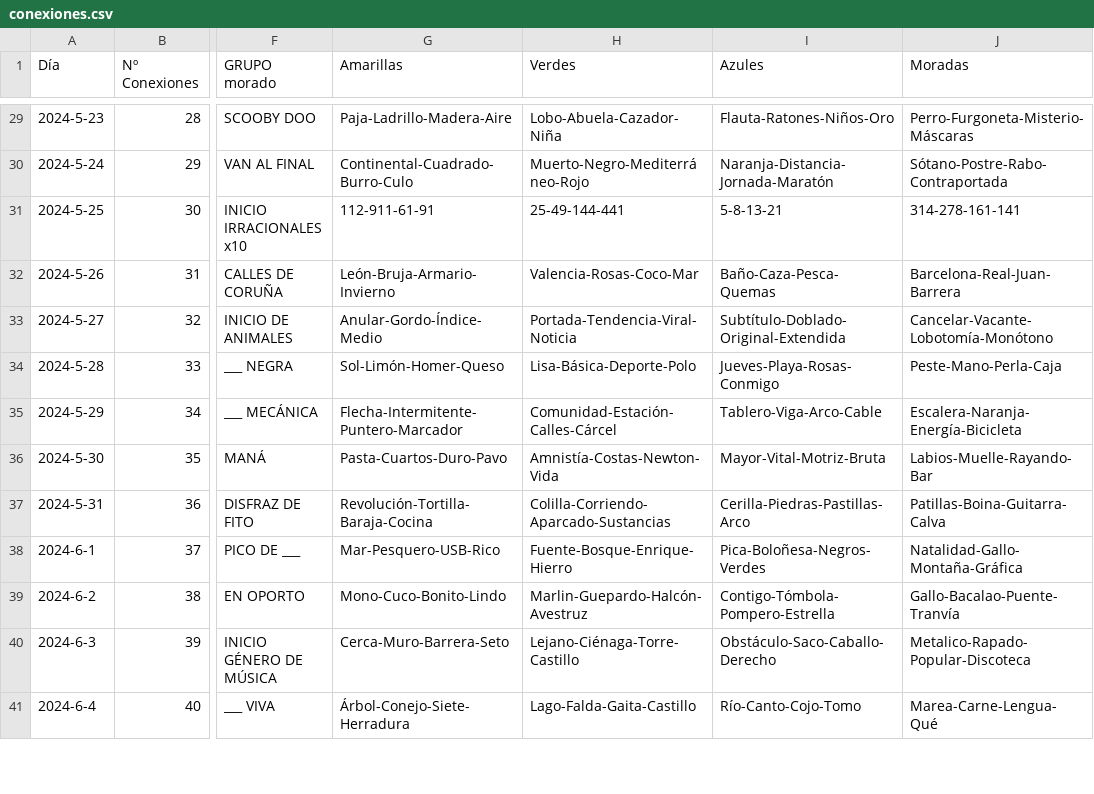
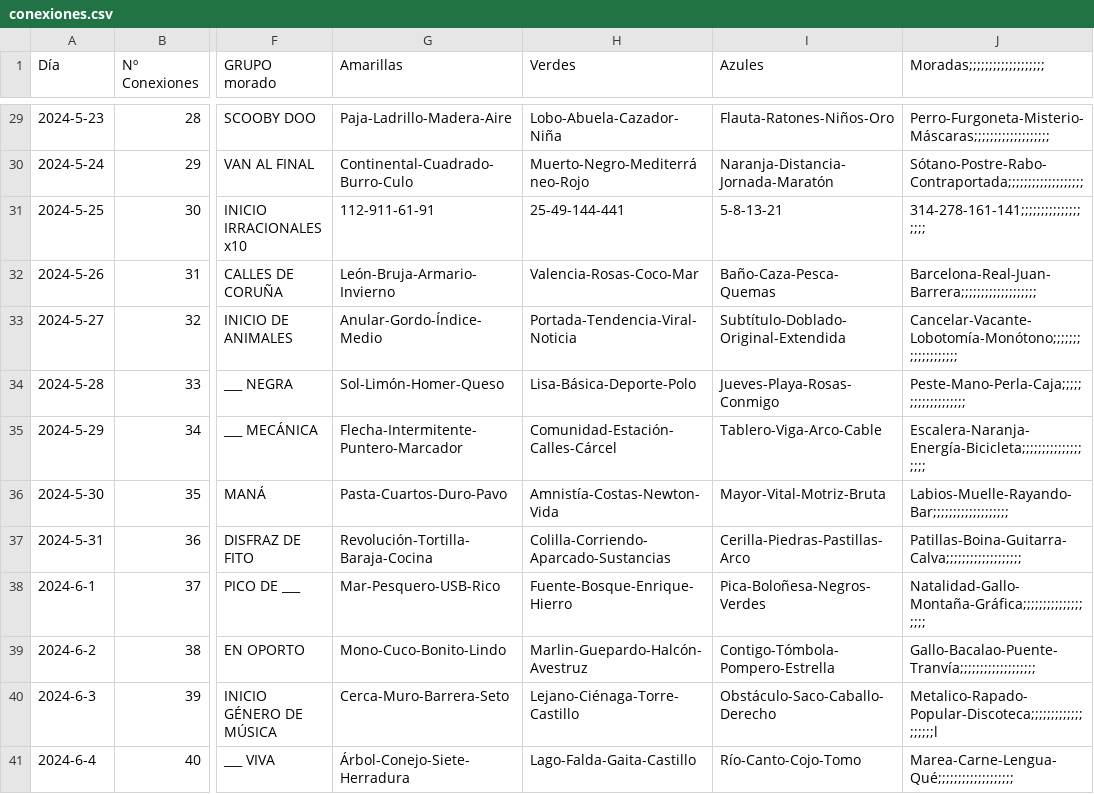
Before and after one commit to Pedrobf99/Conexiones, a CSV file: conexiones.csv, drawn as a sheet; only a part is shown, gaps mark what is left out; the diff covers the shown part only; the diff names each change by its address in the sheet, - before the commit and + after, or states it on an @@ line.

```diff
--- a/conexiones.csv
+++ b/conexiones.csv
-J1: Moradas
+J1: Moradas;;;;;;;;;;;;;;;;;;;
-J29 (Moradas;;;;;;;;;;;;;;;;;;;): Perro-Furgoneta-Misterio-Máscaras
+J29 (Moradas;;;;;;;;;;;;;;;;;;;): Perro-Furgoneta-Misterio-Máscaras;;;;;;;;;;;;;;;;;;;
-J30 (Moradas;;;;;;;;;;;;;;;;;;;): Sótano-Postre-Rabo-Contraportada
+J30 (Moradas;;;;;;;;;;;;;;;;;;;): Sótano-Postre-Rabo-Contraportada;;;;;;;;;;;;;;;;;;;
-J31 (Moradas;;;;;;;;;;;;;;;;;;;): 314-278-161-141
+J31 (Moradas;;;;;;;;;;;;;;;;;;;): 314-278-161-141;;;;;;;;;;;;;;;;;;;
-J32 (Moradas;;;;;;;;;;;;;;;;;;;): Barcelona-Real-Juan-Barrera
+J32 (Moradas;;;;;;;;;;;;;;;;;;;): Barcelona-Real-Juan-Barrera;;;;;;;;;;;;;;;;;;;
-J33 (Moradas;;;;;;;;;;;;;;;;;;;): Cancelar-Vacante-Lobotomía-Monótono
+J33 (Moradas;;;;;;;;;;;;;;;;;;;): Cancelar-Vacante-Lobotomía-Monótono;;;;;;;;;;;;;;;;;;;
-J34 (Moradas;;;;;;;;;;;;;;;;;;;): Peste-Mano-Perla-Caja
+J34 (Moradas;;;;;;;;;;;;;;;;;;;): Peste-Mano-Perla-Caja;;;;;;;;;;;;;;;;;;;
-J35 (Moradas;;;;;;;;;;;;;;;;;;;): Escalera-Naranja-Energía-Bicicleta
+J35 (Moradas;;;;;;;;;;;;;;;;;;;): Escalera-Naranja-Energía-Bicicleta;;;;;;;;;;;;;;;;;;;
-J36 (Moradas;;;;;;;;;;;;;;;;;;;): Labios-Muelle-Rayando-Bar
+J36 (Moradas;;;;;;;;;;;;;;;;;;;): Labios-Muelle-Rayando-Bar;;;;;;;;;;;;;;;;;;;
-J37 (Moradas;;;;;;;;;;;;;;;;;;;): Patillas-Boina-Guitarra-Calva
+J37 (Moradas;;;;;;;;;;;;;;;;;;;): Patillas-Boina-Guitarra-Calva;;;;;;;;;;;;;;;;;;;
-J38 (Moradas;;;;;;;;;;;;;;;;;;;): Natalidad-Gallo-Montaña-Gráfica
+J38 (Moradas;;;;;;;;;;;;;;;;;;;): Natalidad-Gallo-Montaña-Gráfica;;;;;;;;;;;;;;;;;;;
-J39 (Moradas;;;;;;;;;;;;;;;;;;;): Gallo-Bacalao-Puente-Tranvía
+J39 (Moradas;;;;;;;;;;;;;;;;;;;): Gallo-Bacalao-Puente-Tranvía;;;;;;;;;;;;;;;;;;;
-J40 (Moradas;;;;;;;;;;;;;;;;;;;): Metalico-Rapado-Popular-Discoteca
+J40 (Moradas;;;;;;;;;;;;;;;;;;;): Metalico-Rapado-Popular-Discoteca;;;;;;;;;;;;;;;;;;;l
-J41 (Moradas;;;;;;;;;;;;;;;;;;;): Marea-Carne-Lengua-Qué
+J41 (Moradas;;;;;;;;;;;;;;;;;;;): Marea-Carne-Lengua-Qué;;;;;;;;;;;;;;;;;;;
```
Also changed, not shown: 4 added rows and 36 edited cells elsewhere in this file.
